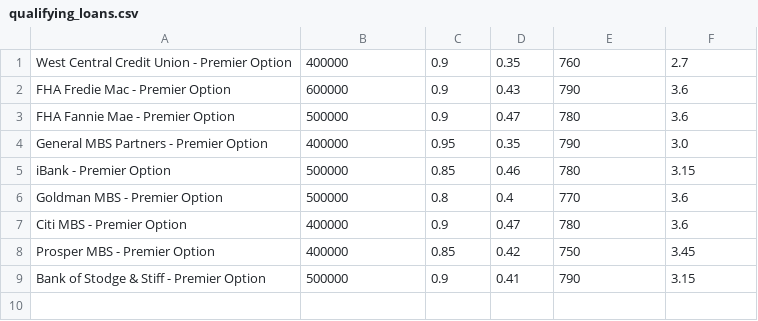
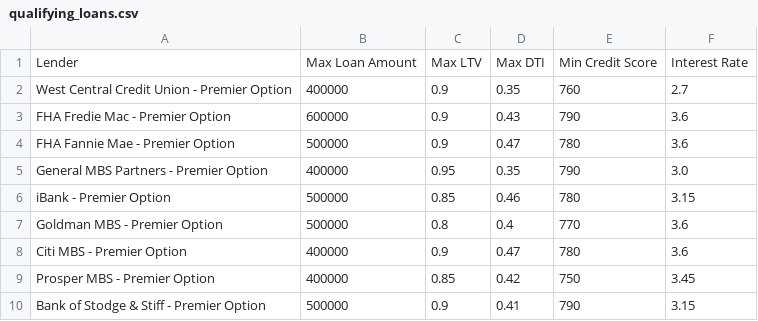
Before and after one commit to cbsandiego/loan_qualifier_app, a CSV file: qualifying_loans.csv, drawn as a sheet.

Commit message:
creating header for qualifying_loans.csv

```diff
--- a/qualifying_loans.csv
+++ b/qualifying_loans.csv
@@ -1 +1,2 @@
+Lender,Max Loan Amount,Max LTV,Max DTI,Min Credit Score,Interest Rate
 West Central Credit Union - Premier Option,400000,0.9,0.35,760,2.7
```
Also changed, not shown: 2 other files.
